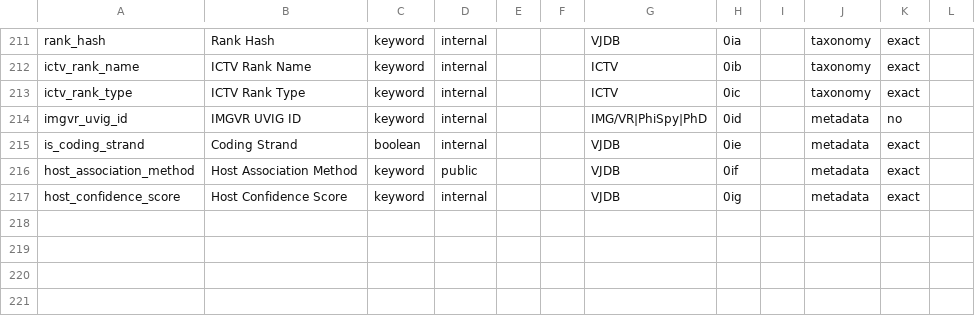
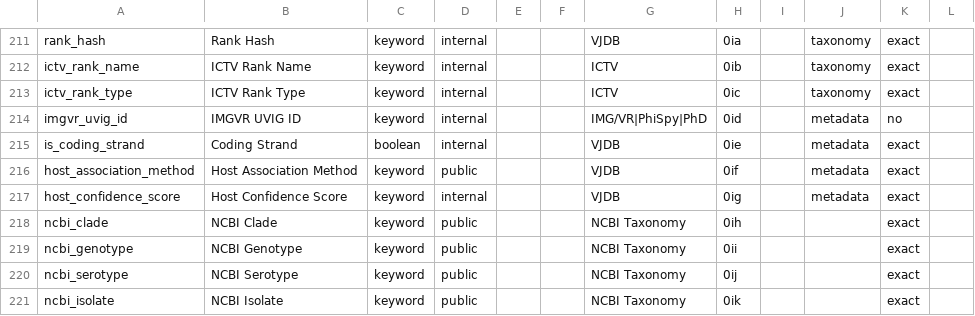
Before and after one commit to VirJenDB/virjendb_metadata, a TSV file: raw_files/DB_Scheme.tsv, drawn as a sheet; only a part is shown, gaps mark what is left out; the diff names each change by its address in the sheet, - before the commit and + after, or states it on an @@ line.

```diff
--- a/raw_files/DB_Scheme.tsv
+++ b/raw_files/DB_Scheme.tsv
+row 218: ncbi_clade | NCBI Clade | keyword | public |  |  | NCBI Taxonomy | 0ih |  |  | exact
+row 219: ncbi_genotype | NCBI Genotype | keyword | public |  |  | NCBI Taxonomy | 0ii |  |  | exact
+row 220: ncbi_serotype | NCBI Serotype | keyword | public |  |  | NCBI Taxonomy | 0ij |  |  | exact
+row 221: ncbi_isolate | NCBI Isolate | keyword | public |  |  | NCBI Taxonomy | 0ik |  |  | exact
```
Also changed, not shown: raw_files/Frontend.tsv, raw_files/vjdbv1.0_metadata_schema_all.tsv, 3 other files.
